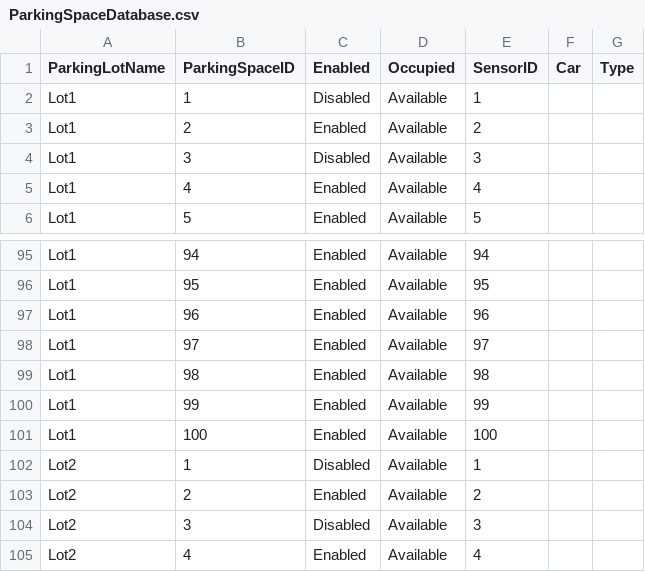
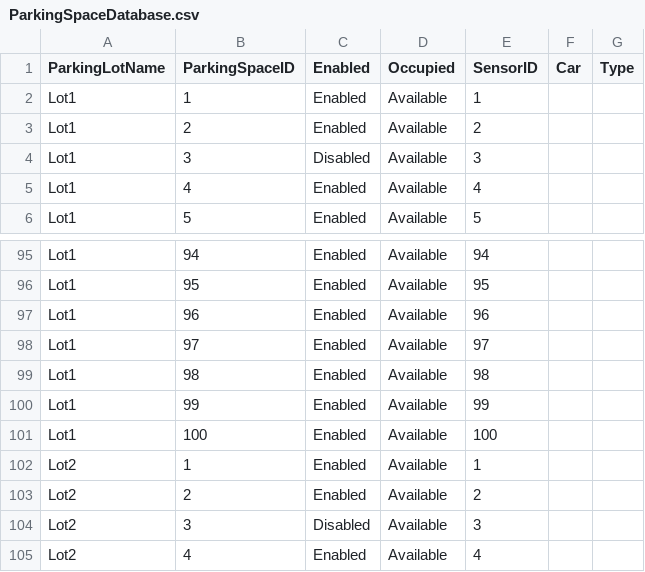
Before and after one commit to SheidaK/YorkUParkingBookingSystem, a CSV file: src/database/ParkingSpaceDatabase.csv, drawn as a sheet; only a part is shown, gaps mark what is left out.

Commit message:
modified database file for parkingspace

```diff
--- a/src/database/ParkingSpaceDatabase.csv
+++ b/src/database/ParkingSpaceDatabase.csv
@@ -1,3 +1,3 @@
 ParkingLotName,ParkingSpaceID,Enabled,Occupied,SensorID,Car,Type
-Lot1,1,Disabled,Available,1,,
+Lot1,1,Enabled,Available,1,,
 Lot1,2,Enabled,Available,2,,
@@ -101,3 +101,3 @@ Lot1,99,Enabled,Available,99,,
 Lot1,100,Enabled,Available,100,,
-Lot2,1,Disabled,Available,1,,
+Lot2,1,Enabled,Available,1,,
 Lot2,2,Enabled,Available,2,,
```
